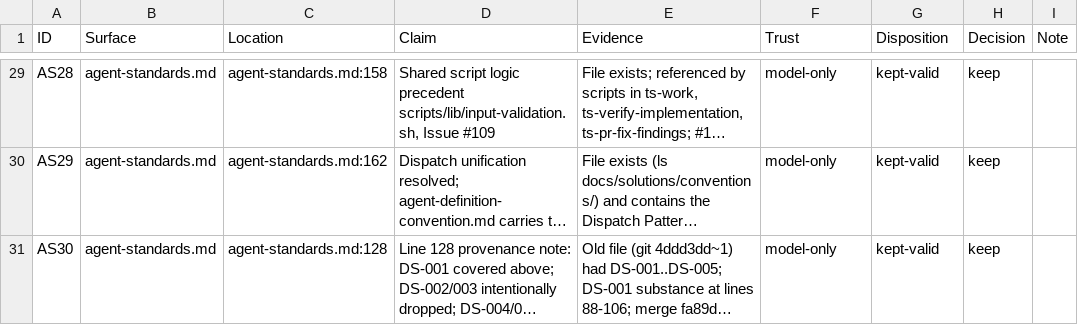
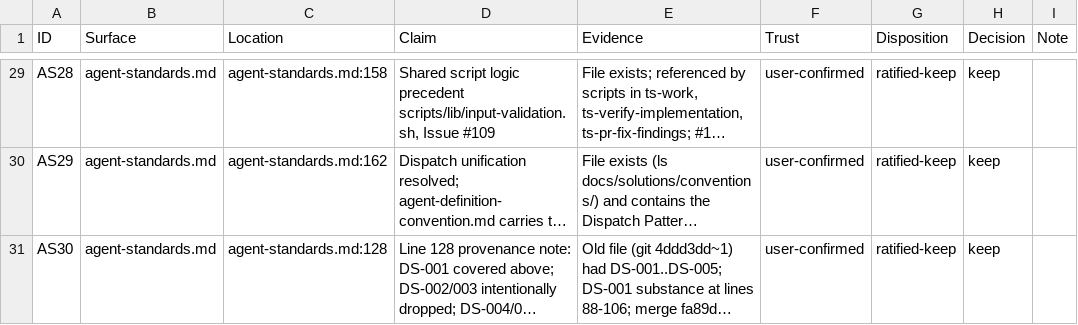
Before and after one commit to Taegost/taegosts-skills, a CSV file: resources/doc-ratification/2026-10-08/AS-ratification.csv, drawn as a sheet; only a part is shown, gaps mark what is left out; long unchanged cells end in …; the diff covers the shown part only; the diff names each change by its address in the sheet, - before the commit and + after, or states it on an @@ line.

```diff
--- a/resources/doc-ratification/2026-10-08/AS-ratification.csv
+++ b/resources/doc-ratification/2026-10-08/AS-ratification.csv
-F29:F31 (Trust): model-only
+F29:F31 (Trust): user-confirmed
-G29:G31 (Disposition): kept-valid
+G29:G31 (Disposition): ratified-keep
```
Also changed, not shown: 42 edited cells elsewhere in this file, 4 other files.
